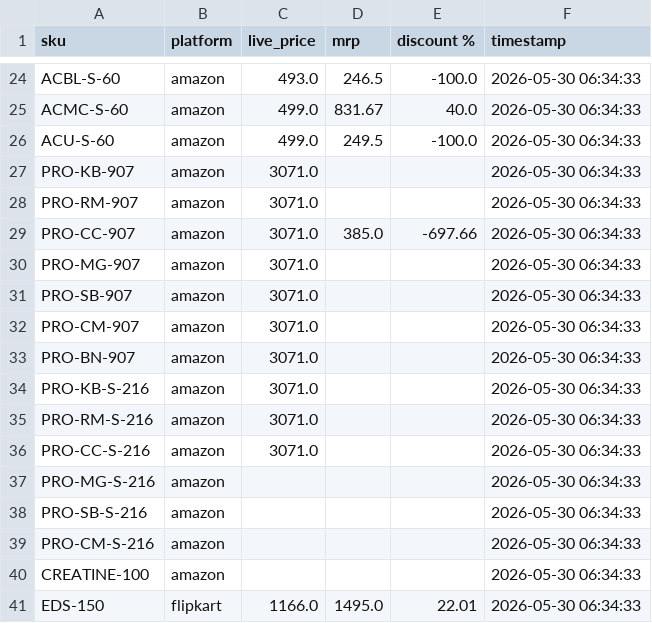
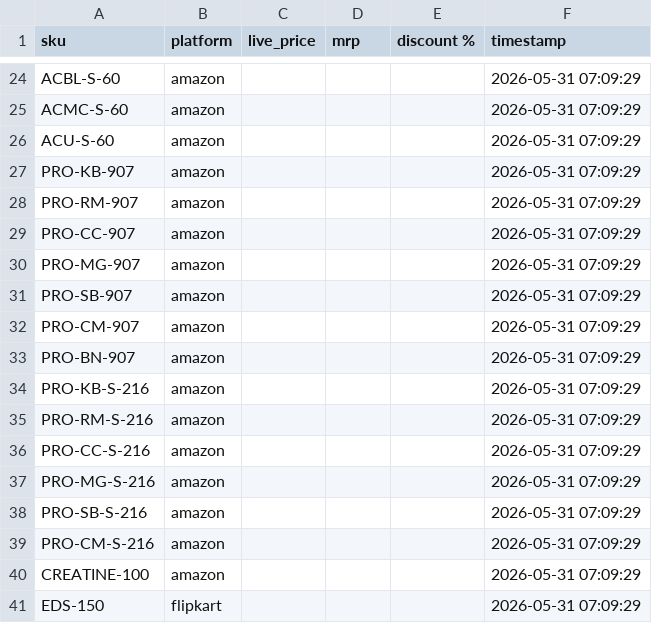
Before and after one commit to Shubham-Shigvan/price-tracker, a CSV file: latest_prices.csv, drawn as a sheet; only a part is shown, gaps mark what is left out; the diff covers the shown part only; the diff names each change by its address in the sheet, - before the commit and + after, or states it on an @@ line.

```diff
--- a/latest_prices.csv
+++ b/latest_prices.csv
-C24 (live_price): 493.0
+C24 (live_price): (empty)
-D24 (mrp): 246.5
+D24 (mrp): (empty)
-E24 (discount %): -100.0
+E24 (discount %): (empty)
-F24:F41 (timestamp): 2026-05-30 06:34:33
+F24:F41 (timestamp): 2026-05-31 07:09:29
-C25:C26 (live_price): 499.0
+C25:C26 (live_price): (empty)
-D25 (mrp): 831.67
+D25 (mrp): (empty)
-E25 (discount %): 40.0
+E25 (discount %): (empty)
-D26 (mrp): 249.5
+D26 (mrp): (empty)
-E26 (discount %): -100.0
+E26 (discount %): (empty)
-C27:C36 (live_price): 3071.0
+C27:C36 (live_price): (empty)
-D29 (mrp): 385.0
+D29 (mrp): (empty)
-E29 (discount %): -697.66
+E29 (discount %): (empty)
-C41 (live_price): 1166.0
+C41 (live_price): (empty)
-D41 (mrp): 1495.0
+D41 (mrp): (empty)
-E41 (discount %): 22.01
+E41 (discount %): (empty)
```
Also changed, not shown: 58 edited cells elsewhere in this file, error_log.csv, price_history.csv.
